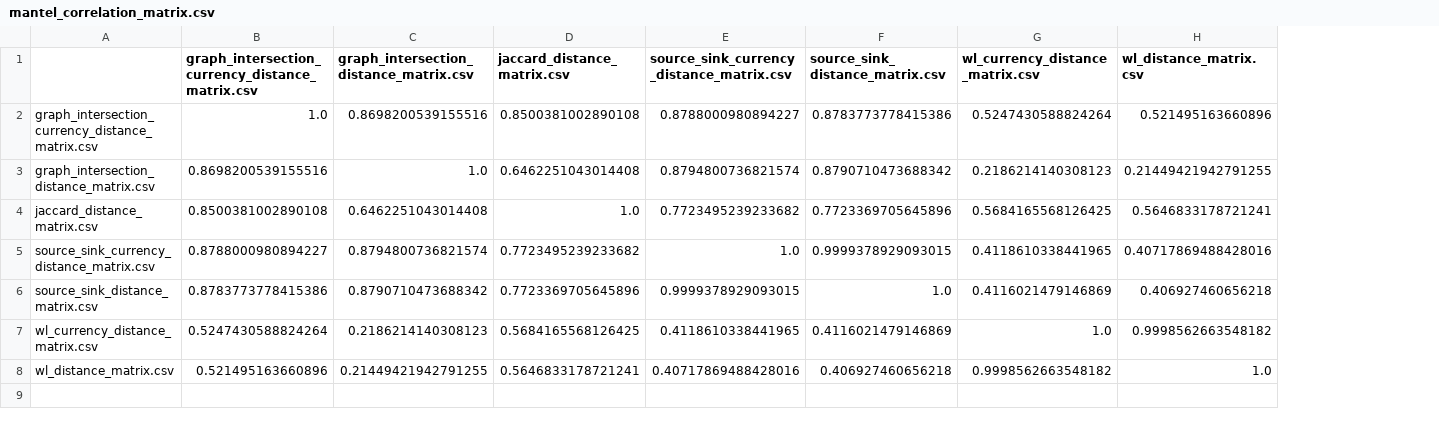
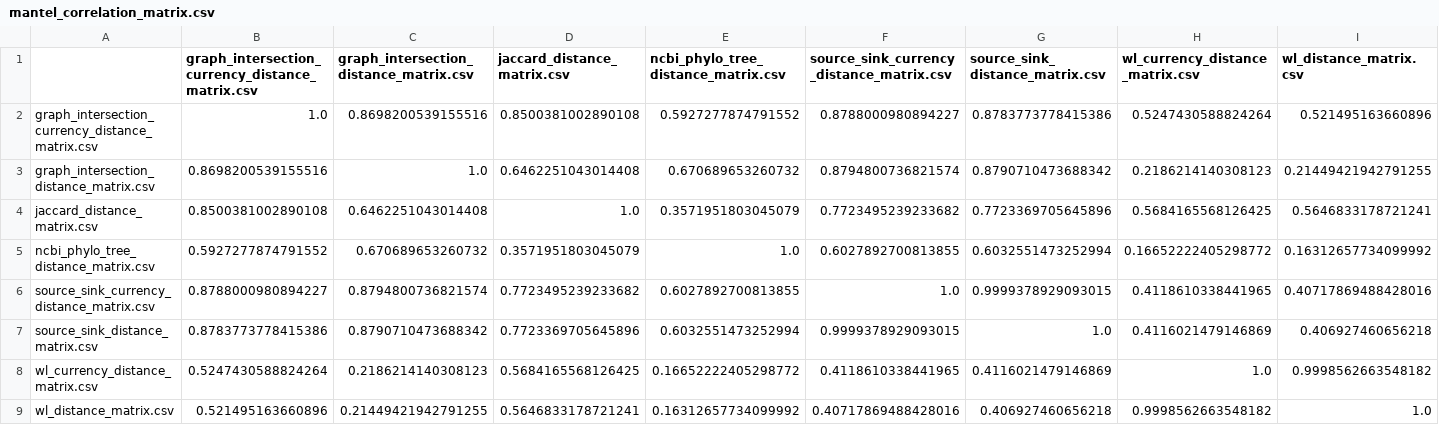
Before and after one commit to LordRabbit357/MicrobiomeProject, a CSV file: mantel_correlation_matrix.csv, drawn as a sheet; addresses are those after the commit; the diff names each change by its address in the sheet, - before the commit and + after, or states it on an @@ line.

Commit message:
Implemented phylogenetic clustering Modified the pipeline to include all trees

```diff
--- a/mantel_correlation_matrix.csv
+++ b/mantel_correlation_matrix.csv
+column E, rows 1-4: ncbi_phylo_tree_distance_matrix.csv | 0.5927277874791552 | 0.670689653260732 | 0.3571951803045079; rows 6-9: 0.6027892700813855 | 0.6032551473252994 | 0.16652222405298772 | 0.16312657734099992
+row 5: ncbi_phylo_tree_distance_matrix.csv | 0.5927277874791552 | 0.670689653260732 | 0.3571951803045079 | 1.0 | 0.6027892700813855 | 0.6032551473252994 | 0.16652222405298772 | 0.16312657734099992
```
Also changed, not shown: 5 other files.
